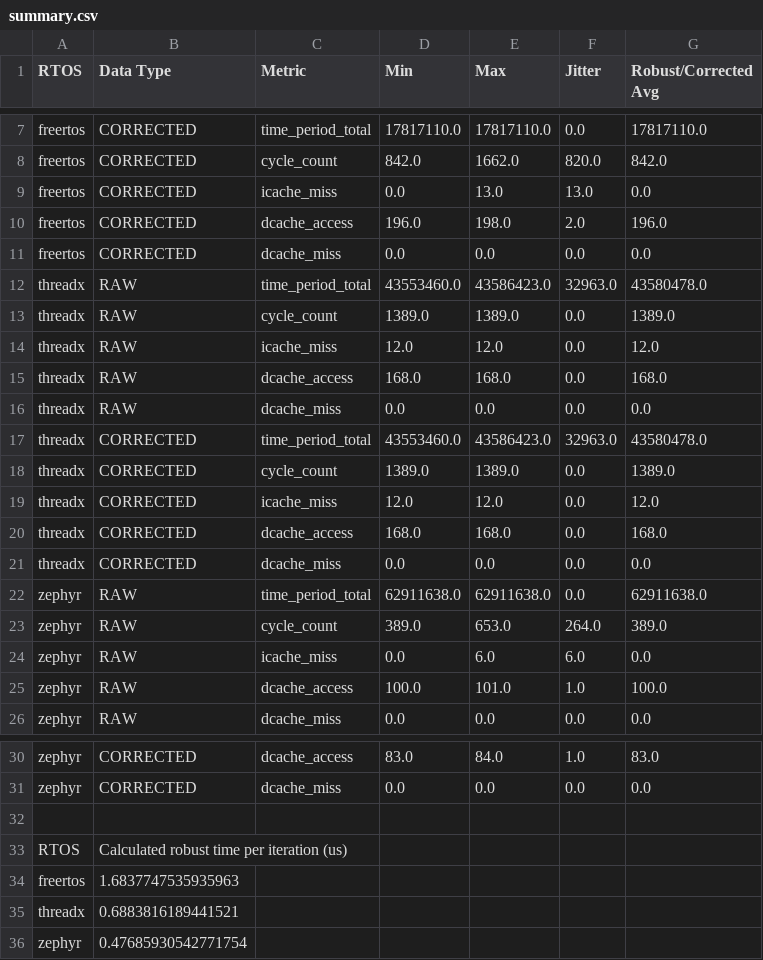
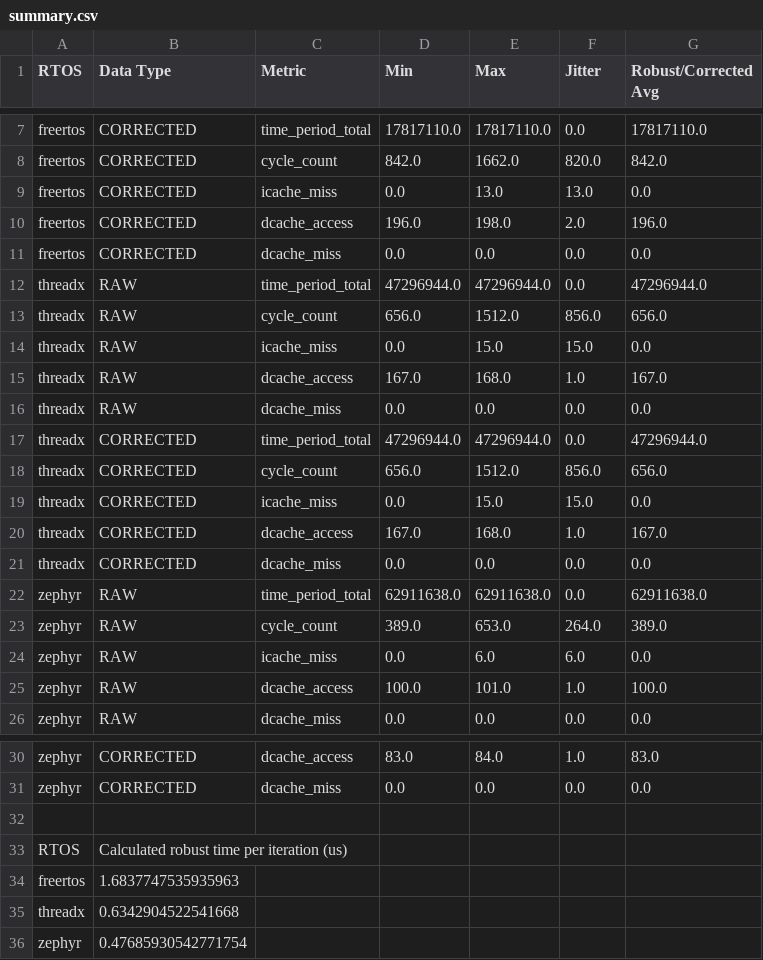
Before and after one commit to CryxosMarco/benchmark-results, a CSV file: task_synchronisation_preempt_test/summary.csv, drawn as a sheet; only a part is shown, gaps mark what is left out.

Commit message:
corrected an error in, there was old measurment data in the threadx test

```diff
--- a/task_synchronisation_preempt_test/summary.csv
+++ b/task_synchronisation_preempt_test/summary.csv
@@ -11,11 +11,11 @@ freertos,CORRECTED,dcache_access,196.0,198.0,2.0,196.0
 freertos,CORRECTED,dcache_miss,0.0,0.0,0.0,0.0
-threadx,RAW,time_period_total,43553460.0,43586423.0,32963.0,43580478.0
-threadx,RAW,cycle_count,1389.0,1389.0,0.0,1389.0
-threadx,RAW,icache_miss,12.0,12.0,0.0,12.0
-threadx,RAW,dcache_access,168.0,168.0,0.0,168.0
+threadx,RAW,time_period_total,47296944.0,47296944.0,0.0,47296944.0
+threadx,RAW,cycle_count,656.0,1512.0,856.0,656.0
+threadx,RAW,icache_miss,0.0,15.0,15.0,0.0
+threadx,RAW,dcache_access,167.0,168.0,1.0,167.0
 threadx,RAW,dcache_miss,0.0,0.0,0.0,0.0
-threadx,CORRECTED,time_period_total,43553460.0,43586423.0,32963.0,43580478.0
-threadx,CORRECTED,cycle_count,1389.0,1389.0,0.0,1389.0
-threadx,CORRECTED,icache_miss,12.0,12.0,0.0,12.0
-threadx,CORRECTED,dcache_access,168.0,168.0,0.0,168.0
+threadx,CORRECTED,time_period_total,47296944.0,47296944.0,0.0,47296944.0
+threadx,CORRECTED,cycle_count,656.0,1512.0,856.0,656.0
+threadx,CORRECTED,icache_miss,0.0,15.0,15.0,0.0
+threadx,CORRECTED,dcache_access,167.0,168.0,1.0,167.0
 threadx,CORRECTED,dcache_miss,0.0,0.0,0.0,0.0
@@ -34,3 +34,3 @@ RTOS,Calculated robust time per iteration (us)
 freertos,1.6837747535935963
-threadx,0.6883816189441521
+threadx,0.6342904522541668
 zephyr,0.47685930542771754
```
Also changed, not shown: 10 other files.
